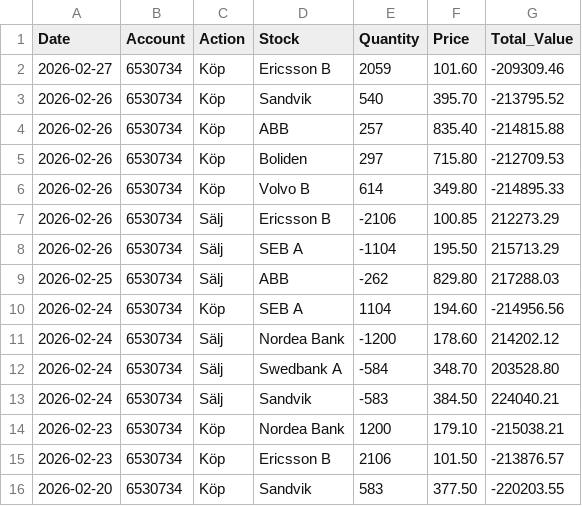
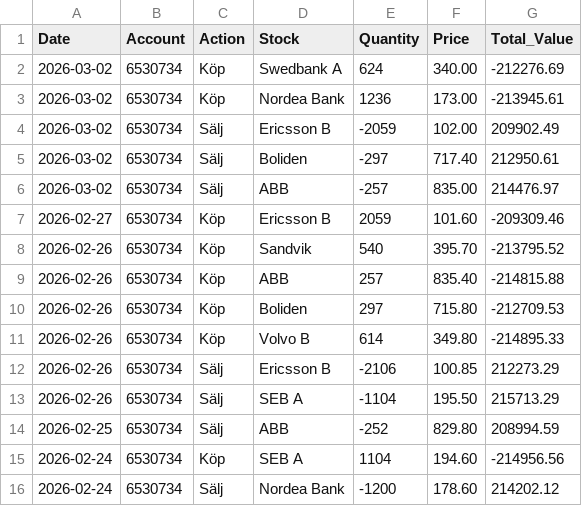
Before and after one commit to fredrikbromee/ace, a CSV file: transactions.csv, drawn as a sheet; only a part is shown; the shorter side is filled out with more unchanged rows.

Commit message:
Mar 2

```diff
--- a/transactions.csv
+++ b/transactions.csv
@@ -1,2 +1,7 @@
 Date,Account,Action,Stock,Quantity,Price,Total_Value
+2026-03-02,6530734,Köp,Swedbank A,624,340.00,-212276.69
+2026-03-02,6530734,Köp,Nordea Bank,1236,173.00,-213945.61
+2026-03-02,6530734,Sälj,Ericsson B,-2059,102.00,209902.49
+2026-03-02,6530734,Sälj,Boliden,-297,717.40,212950.61
+2026-03-02,6530734,Sälj,ABB,-257,835.00,214476.97
 2026-02-27,6530734,Köp,Ericsson B,2059,101.60,-209309.46
@@ -8,3 +13,3 @@ Date,Account,Action,Stock,Quantity,Price,Total_Value
 2026-02-26,6530734,Sälj,SEB A,-1104,195.50,215713.29
-2026-02-25,6530734,Sälj,ABB,-262,829.80,217288.03
+2026-02-25,6530734,Sälj,ABB,-252,829.80,208994.59
 2026-02-24,6530734,Köp,SEB A,1104,194.60,-214956.56
```
